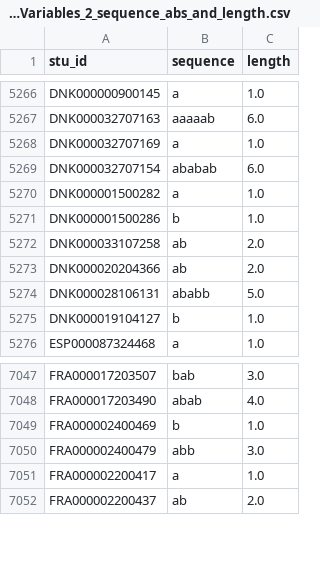
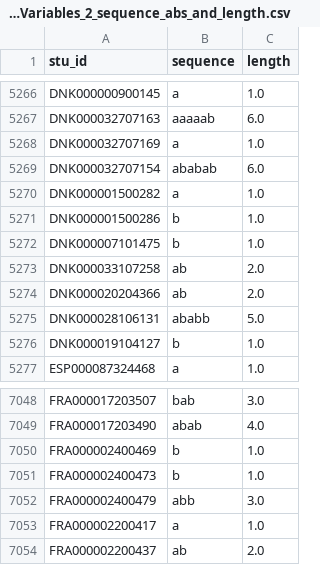
Before and after one commit to hyemin20/ProcessMining_PISA2012, a CSV file: datasets/1_GenerateVariables_2_sequence_abs_and_length.csv, drawn as a sheet; only a part is shown, gaps mark what is left out.

```diff
--- a/datasets/1_GenerateVariables_2_sequence_abs_and_length.csv
+++ b/datasets/1_GenerateVariables_2_sequence_abs_and_length.csv
@@ -5271,2 +5271,3 @@ DNK000001500282,a,1.0
 DNK000001500286,b,1.0
+DNK000007101475,b,1.0
 DNK000033107258,ab,2.0
@@ -7049,2 +7050,3 @@ FRA000017203490,abab,4.0
 FRA000002400469,b,1.0
+FRA000002400473,b,1.0
 FRA000002400479,abb,3.0
```
Also changed, not shown: 4 other files.
